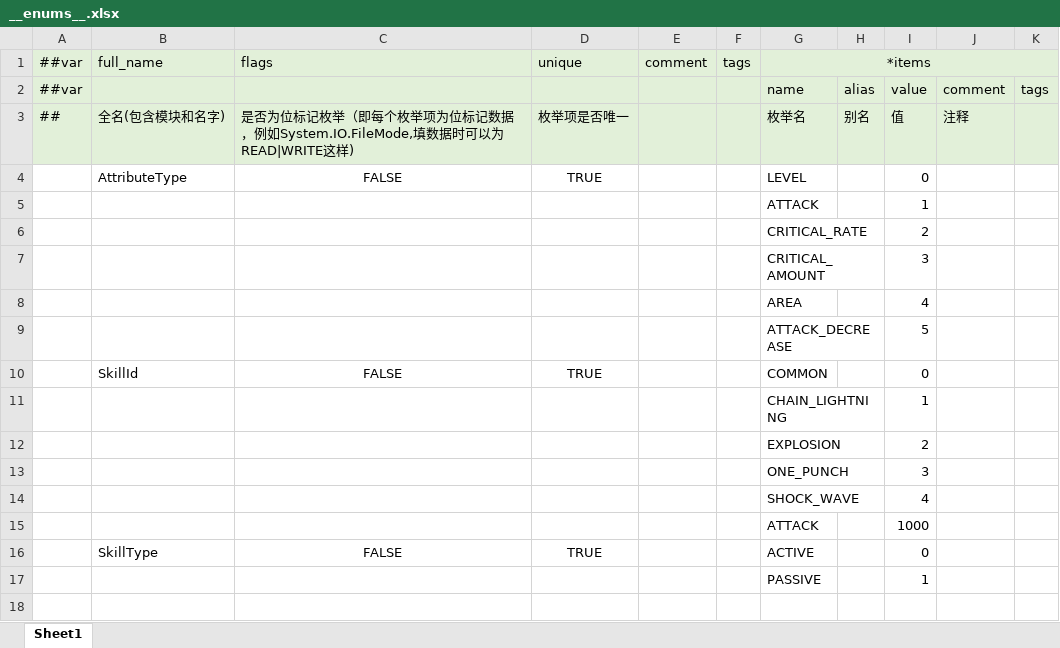
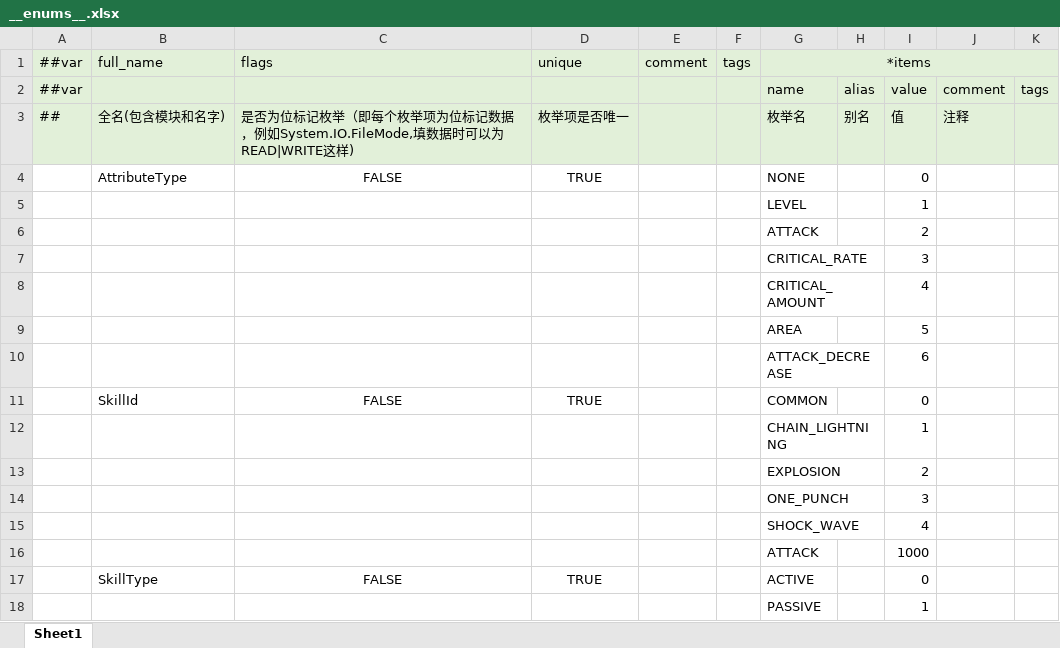
Before and after one commit to TigerSun86/GobangAdventure, an Excel workbook: Unity/NewWheel/VampireBuilder1/DesignerConfigs/Datas/__enums__.xlsx, sheet Sheet1, drawn as a sheet; values as stored, in another font and other column widths than the file's, no borders; the diff names each change by its address in the sheet, - before the commit and + after, or states it on an @@ line.

```diff
--- a/Unity/NewWheel/VampireBuilder1/DesignerConfigs/Datas/__enums__.xlsx (sheet Sheet1)
+++ b/Unity/NewWheel/VampireBuilder1/DesignerConfigs/Datas/__enums__.xlsx (sheet Sheet1)
-G4: LEVEL
+G4: NONE
-G5: ATTACK
+G5: LEVEL
-G6: CRITICAL_RATE
+G6: ATTACK
-G7: CRITICAL_AMOUNT
+G7: CRITICAL_RATE
-G8: AREA
+G8: CRITICAL_AMOUNT
-G9: ATTACK_DECREASE
+G9: AREA
+row 10:  |  |  |  |  |  | ATTACK_DECREASE |  | 6
```
Also changed, not shown: Unity/NewWheel/VampireBuilder1/DesignerConfigs/Datas/skill.xlsx, 4 other files.
